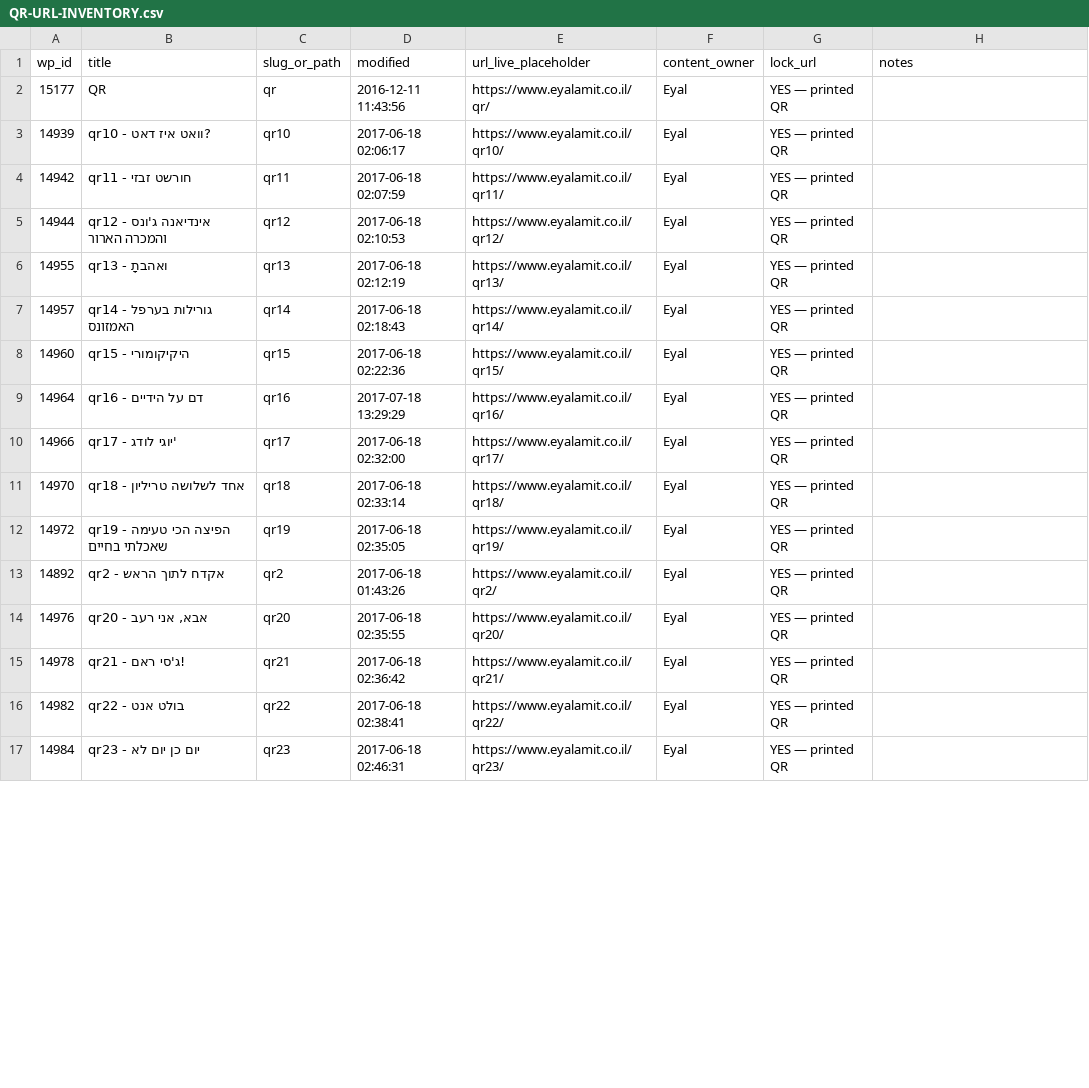
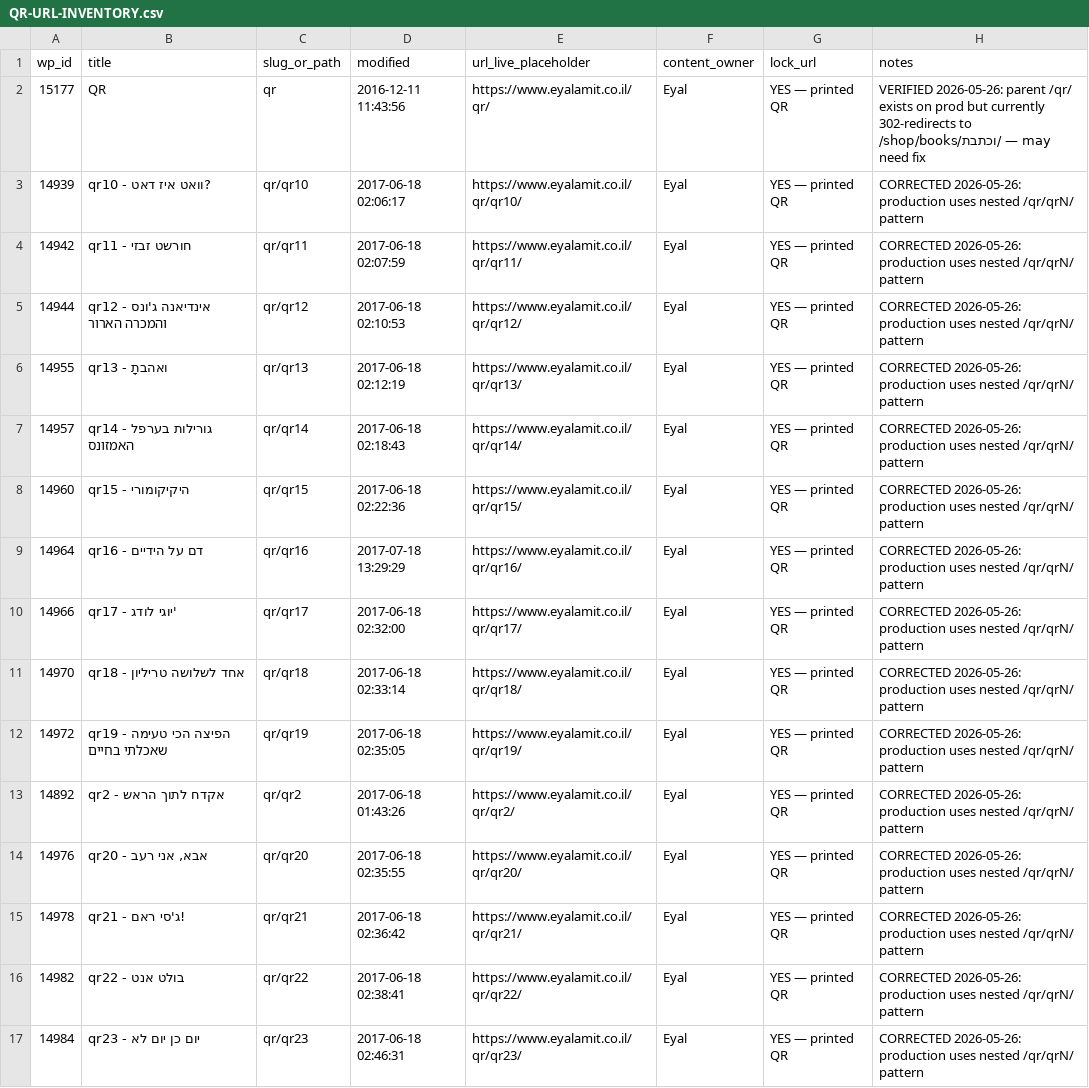
Before and after one commit to WaldNimrod/EyalAmit, a CSV file: docs/project/team-100-preplanning/QR-URL-INVENTORY.csv, drawn as a sheet; only a part is shown; the diff covers the shown part only.

```diff
--- a/docs/project/team-100-preplanning/QR-URL-INVENTORY.csv
+++ b/docs/project/team-100-preplanning/QR-URL-INVENTORY.csv
@@ -1,17 +1,17 @@
 wp_id,title,slug_or_path,modified,url_live_placeholder,content_owner,lock_url,notes
-15177,QR,qr,2016-12-11 11:43:56,https://www.eyalamit.co.il/qr/,Eyal,YES — printed QR,
-14939,qr10 - וואט איז דאט?,qr10,2017-06-18 02:06:17,https://www.eyalamit.co.il/qr10/,Eyal,YES — printed QR,
-14942,qr11 - חורשט זבזי,qr11,2017-06-18 02:07:59,https://www.eyalamit.co.il/qr11/,Eyal,YES — printed QR,
-14944,qr12 - אינדיאנה ג'ונס והמכרה הארור,qr12,2017-06-18 02:10:53,https://www.eyalamit.co.il/qr12/,Eyal,YES — printed QR,
-14955,qr13 - ואהבתָ,qr13,2017-06-18 02:12:19,https://www.eyalamit.co.il/qr13/,Eyal,YES — printed QR,
-14957,qr14 - גורילות בערפל האמזונס,qr14,2017-06-18 02:18:43,https://www.eyalamit.co.il/qr14/,Eyal,YES — printed QR,
-14960,qr15 - היקיקומורי,qr15,2017-06-18 02:22:36,https://www.eyalamit.co.il/qr15/,Eyal,YES — printed QR,
-14964,qr16 - דם על הידיים,qr16,2017-07-18 13:29:29,https://www.eyalamit.co.il/qr16/,Eyal,YES — printed QR,
-14966,qr17 - יוגי לודג',qr17,2017-06-18 02:32:00,https://www.eyalamit.co.il/qr17/,Eyal,YES — printed QR,
-14970,qr18 - אחד לשלושה טריליון,qr18,2017-06-18 02:33:14,https://www.eyalamit.co.il/qr18/,Eyal,YES — printed QR,
-14972,qr19 - הפיצה הכי טעימה שאכלתי בחיים,qr19,2017-06-18 02:35:05,https://www.eyalamit.co.il/qr19/,Eyal,YES — printed QR,
-14892,qr2 - אקדח לתוך הראש,qr2,2017-06-18 01:43:26,https://www.eyalamit.co.il/qr2/,Eyal,YES — printed QR,
-14976,"qr20 - אבא, אני רעב",qr20,2017-06-18 02:35:55,https://www.eyalamit.co.il/qr20/,Eyal,YES — printed QR,
-14978,qr21 - ג'סי ראם!,qr21,2017-06-18 02:36:42,https://www.eyalamit.co.il/qr21/,Eyal,YES — printed QR,
-14982,qr22 - בולט אנט,qr22,2017-06-18 02:38:41,https://www.eyalamit.co.il/qr22/,Eyal,YES — printed QR,
-14984,qr23 - יום כן יום לא,qr23,2017-06-18 02:46:31,https://www.eyalamit.co.il/qr23/,Eyal,YES — printed QR,
+15177,QR,qr,2016-12-11 11:43:56,https://www.eyalamit.co.il/qr/,Eyal,YES — printed QR,VERIFIED 2026-05-26: parent /qr/ exists on prod but currently 302-redirects to /shop/books/וכתבת/ — may need fix
+14939,qr10 - וואט איז דאט?,qr/qr10,2017-06-18 02:06:17,https://www.eyalamit.co.il/qr/qr10/,Eyal,YES — printed QR,CORRECTED 2026-05-26: production uses nested /qr/qrN/ pattern
+14942,qr11 - חורשט זבזי,qr/qr11,2017-06-18 02:07:59,https://www.eyalamit.co.il/qr/qr11/,Eyal,YES — printed QR,CORRECTED 2026-05-26: production uses nested /qr/qrN/ pattern
+14944,qr12 - אינדיאנה ג'ונס והמכרה הארור,qr/qr12,2017-06-18 02:10:53,https://www.eyalamit.co.il/qr/qr12/,Eyal,YES — printed QR,CORRECTED 2026-05-26: production uses nested /qr/qrN/ pattern
+14955,qr13 - ואהבתָ,qr/qr13,2017-06-18 02:12:19,https://www.eyalamit.co.il/qr/qr13/,Eyal,YES — printed QR,CORRECTED 2026-05-26: production uses nested /qr/qrN/ pattern
+14957,qr14 - גורילות בערפל האמזונס,qr/qr14,2017-06-18 02:18:43,https://www.eyalamit.co.il/qr/qr14/,Eyal,YES — printed QR,CORRECTED 2026-05-26: production uses nested /qr/qrN/ pattern
+14960,qr15 - היקיקומורי,qr/qr15,2017-06-18 02:22:36,https://www.eyalamit.co.il/qr/qr15/,Eyal,YES — printed QR,CORRECTED 2026-05-26: production uses nested /qr/qrN/ pattern
+14964,qr16 - דם על הידיים,qr/qr16,2017-07-18 13:29:29,https://www.eyalamit.co.il/qr/qr16/,Eyal,YES — printed QR,CORRECTED 2026-05-26: production uses nested /qr/qrN/ pattern
+14966,qr17 - יוגי לודג',qr/qr17,2017-06-18 02:32:00,https://www.eyalamit.co.il/qr/qr17/,Eyal,YES — printed QR,CORRECTED 2026-05-26: production uses nested /qr/qrN/ pattern
+14970,qr18 - אחד לשלושה טריליון,qr/qr18,2017-06-18 02:33:14,https://www.eyalamit.co.il/qr/qr18/,Eyal,YES — printed QR,CORRECTED 2026-05-26: production uses nested /qr/qrN/ pattern
+14972,qr19 - הפיצה הכי טעימה שאכלתי בחיים,qr/qr19,2017-06-18 02:35:05,https://www.eyalamit.co.il/qr/qr19/,Eyal,YES — printed QR,CORRECTED 2026-05-26: production uses nested /qr/qrN/ pattern
+14892,qr2 - אקדח לתוך הראש,qr/qr2,2017-06-18 01:43:26,https://www.eyalamit.co.il/qr/qr2/,Eyal,YES — printed QR,CORRECTED 2026-05-26: production uses nested /qr/qrN/ pattern
+14976,"qr20 - אבא, אני רעב",qr/qr20,2017-06-18 02:35:55,https://www.eyalamit.co.il/qr/qr20/,Eyal,YES — printed QR,CORRECTED 2026-05-26: production uses nested /qr/qrN/ pattern
+14978,qr21 - ג'סי ראם!,qr/qr21,2017-06-18 02:36:42,https://www.eyalamit.co.il/qr/qr21/,Eyal,YES — printed QR,CORRECTED 2026-05-26: production uses nested /qr/qrN/ pattern
+14982,qr22 - בולט אנט,qr/qr22,2017-06-18 02:38:41,https://www.eyalamit.co.il/qr/qr22/,Eyal,YES — printed QR,CORRECTED 2026-05-26: production uses nested /qr/qrN/ pattern
+14984,qr23 - יום כן יום לא,qr/qr23,2017-06-18 02:46:31,https://www.eyalamit.co.il/qr/qr23/,Eyal,YES — printed QR,CORRECTED 2026-05-26: production uses nested /qr/qrN/ pattern
```
Also changed, not shown: 99 edited cells elsewhere in this file, 40 other files.
